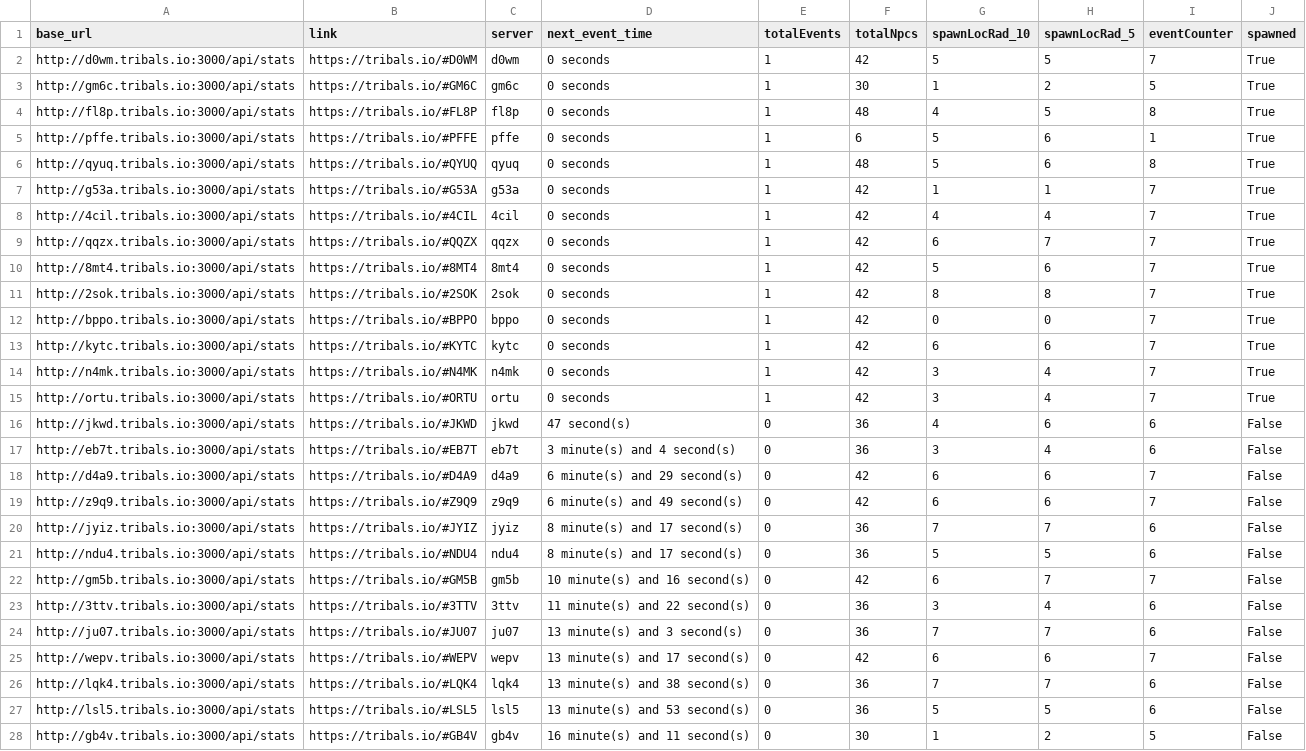
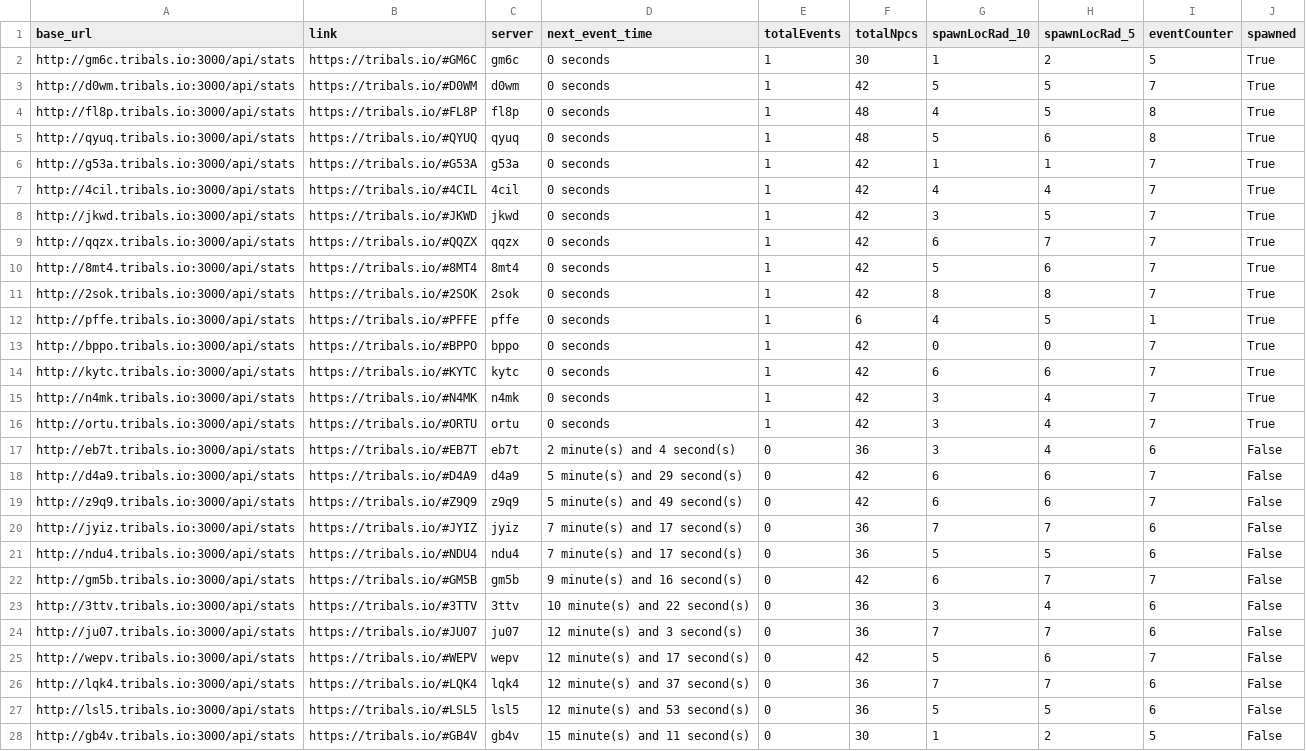
Before and after one commit to HCWcoder/adad, a CSV file: allEventServers.csv, drawn as a sheet; only a part is shown; the diff covers the shown part only.

```diff
--- a/allEventServers.csv
+++ b/allEventServers.csv
@@ -1,6 +1,5 @@
 base_url,link,server,next_event_time,totalEvents,totalNpcs,spawnLocRad_10,spawnLocRad_5,eventCounter,spawned
+http://gm6c.tribals.io:3000/api/stats,https://tribals.io/#GM6C,gm6c,0 seconds,1,30,1,2,5,True
 http://d0wm.tribals.io:3000/api/stats,https://tribals.io/#D0WM,d0wm,0 seconds,1,42,5,5,7,True
-http://gm6c.tribals.io:3000/api/stats,https://tribals.io/#GM6C,gm6c,0 seconds,1,30,1,2,5,True
 http://fl8p.tribals.io:3000/api/stats,https://tribals.io/#FL8P,fl8p,0 seconds,1,48,4,5,8,True
-http://pffe.tribals.io:3000/api/stats,https://tribals.io/#PFFE,pffe,0 seconds,1,6,5,6,1,True
 http://qyuq.tribals.io:3000/api/stats,https://tribals.io/#QYUQ,qyuq,0 seconds,1,48,5,6,8,True
@@ -8,2 +7,3 @@ http://g53a.tribals.io:3000/api/stats,https://tribals.io/#G53A,g53a,0 seconds,1,
 http://4cil.tribals.io:3000/api/stats,https://tribals.io/#4CIL,4cil,0 seconds,1,42,4,4,7,True
+http://jkwd.tribals.io:3000/api/stats,https://tribals.io/#JKWD,jkwd,0 seconds,1,42,3,5,7,True
 http://qqzx.tribals.io:3000/api/stats,https://tribals.io/#QQZX,qqzx,0 seconds,1,42,6,7,7,True
@@ -11,2 +11,3 @@ http://8mt4.tribals.io:3000/api/stats,https://tribals.io/#8MT4,8mt4,0 seconds,1,
 http://2sok.tribals.io:3000/api/stats,https://tribals.io/#2SOK,2sok,0 seconds,1,42,8,8,7,True
+http://pffe.tribals.io:3000/api/stats,https://tribals.io/#PFFE,pffe,0 seconds,1,6,4,5,1,True
 http://bppo.tribals.io:3000/api/stats,https://tribals.io/#BPPO,bppo,0 seconds,1,42,0,0,7,True
@@ -15,14 +16,13 @@ http://n4mk.tribals.io:3000/api/stats,https://tribals.io/#N4MK,n4mk,0 seconds,1,
 http://ortu.tribals.io:3000/api/stats,https://tribals.io/#ORTU,ortu,0 seconds,1,42,3,4,7,True
-http://jkwd.tribals.io:3000/api/stats,https://tribals.io/#JKWD,jkwd,47 second(s),0,36,4,6,6,False
-http://eb7t.tribals.io:3000/api/stats,https://tribals.io/#EB7T,eb7t,3 minute(s) and 4 second(s),0,36,3,4,6,False
-http://d4a9.tribals.io:3000/api/stats,https://tribals.io/#D4A9,d4a9,6 minute(s) and 29 second(s),0,42,6,6,7,False
-http://z9q9.tribals.io:3000/api/stats,https://tribals.io/#Z9Q9,z9q9,6 minute(s) and 49 second(s),0,42,6,6,7,False
-http://jyiz.tribals.io:3000/api/stats,https://tribals.io/#JYIZ,jyiz,8 minute(s) and 17 second(s),0,36,7,7,6,False
-http://ndu4.tribals.io:3000/api/stats,https://tribals.io/#NDU4,ndu4,8 minute(s) and 17 second(s),0,36,5,5,6,False
-http://gm5b.tribals.io:3000/api/stats,https://tribals.io/#GM5B,gm5b,10 minute(s) and 16 second(s),0,42,6,7,7,False
-http://3ttv.tribals.io:3000/api/stats,https://tribals.io/#3TTV,3ttv,11 minute(s) and 22 second(s),0,36,3,4,6,False
-http://ju07.tribals.io:3000/api/stats,https://tribals.io/#JU07,ju07,13 minute(s) and 3 second(s),0,36,7,7,6,False
-http://wepv.tribals.io:3000/api/stats,https://tribals.io/#WEPV,wepv,13 minute(s) and 17 second(s),0,42,6,6,7,False
-http://lqk4.tribals.io:3000/api/stats,https://tribals.io/#LQK4,lqk4,13 minute(s) and 38 second(s),0,36,7,7,6,False
-http://lsl5.tribals.io:3000/api/stats,https://tribals.io/#LSL5,lsl5,13 minute(s) and 53 second(s),0,36,5,5,6,False
-http://gb4v.tribals.io:3000/api/stats,https://tribals.io/#GB4V,gb4v,16 minute(s) and 11 second(s),0,30,1,2,5,False
+http://eb7t.tribals.io:3000/api/stats,https://tribals.io/#EB7T,eb7t,2 minute(s) and 4 second(s),0,36,3,4,6,False
+http://d4a9.tribals.io:3000/api/stats,https://tribals.io/#D4A9,d4a9,5 minute(s) and 29 second(s),0,42,6,6,7,False
+http://z9q9.tribals.io:3000/api/stats,https://tribals.io/#Z9Q9,z9q9,5 minute(s) and 49 second(s),0,42,6,6,7,False
+http://jyiz.tribals.io:3000/api/stats,https://tribals.io/#JYIZ,jyiz,7 minute(s) and 17 second(s),0,36,7,7,6,False
+http://ndu4.tribals.io:3000/api/stats,https://tribals.io/#NDU4,ndu4,7 minute(s) and 17 second(s),0,36,5,5,6,False
+http://gm5b.tribals.io:3000/api/stats,https://tribals.io/#GM5B,gm5b,9 minute(s) and 16 second(s),0,42,6,7,7,False
+http://3ttv.tribals.io:3000/api/stats,https://tribals.io/#3TTV,3ttv,10 minute(s) and 22 second(s),0,36,3,4,6,False
+http://ju07.tribals.io:3000/api/stats,https://tribals.io/#JU07,ju07,12 minute(s) and 3 second(s),0,36,7,7,6,False
+http://wepv.tribals.io:3000/api/stats,https://tribals.io/#WEPV,wepv,12 minute(s) and 17 second(s),0,42,5,6,7,False
+http://lqk4.tribals.io:3000/api/stats,https://tribals.io/#LQK4,lqk4,12 minute(s) and 37 second(s),0,36,7,7,6,False
+http://lsl5.tribals.io:3000/api/stats,https://tribals.io/#LSL5,lsl5,12 minute(s) and 53 second(s),0,36,5,5,6,False
+http://gb4v.tribals.io:3000/api/stats,https://tribals.io/#GB4V,gb4v,15 minute(s) and 11 second(s),0,30,1,2,5,False
```
Also changed, not shown: 72 edited cells elsewhere in this file.
